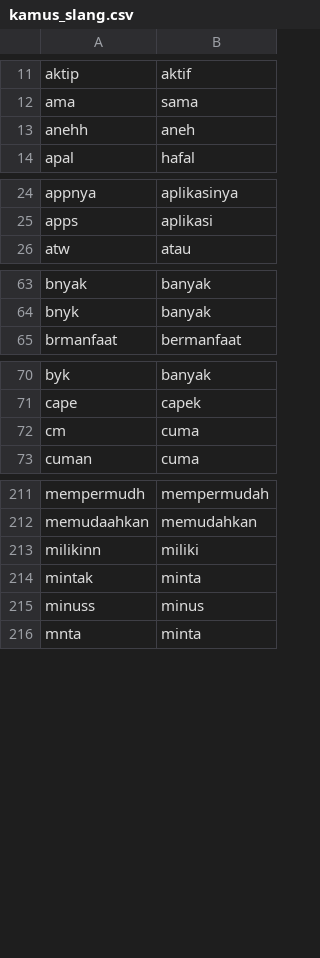
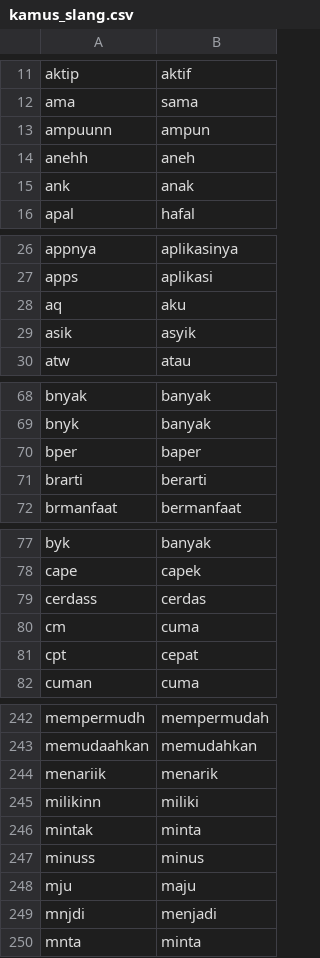
Before and after one commit to rahardian-dwi-saputra/indo-text-normalize, a CSV file: kamus_slang.csv, drawn as a sheet; only a part is shown, gaps mark what is left out; the diff covers the shown part only.

```diff
--- a/kamus_slang.csv
+++ b/kamus_slang.csv
@@ -12,3 +12,5 @@ aktip,aktif
 ama,sama
+ampuunn,ampun
 anehh,aneh
+ank,anak
 apal,hafal
@@ -25,2 +27,4 @@ appnya,aplikasinya
 apps,aplikasi
+aq,aku
+asik,asyik
 atw,atau
@@ -64,2 +69,4 @@ bnyak,banyak
 bnyk,banyak
+bper,baper
+brarti,berarti
 brmanfaat,bermanfaat
@@ -71,3 +78,5 @@ byk,banyak
 cape,capek
+cerdass,cerdas
 cm,cuma
+cpt,cepat
 cuman,cuma
@@ -212,2 +243,3 @@ mempermudh,mempermudah
 memudaahkan,memudahkan
+menariik,menarik
 milikinn,miliki
@@ -215,2 +247,4 @@ mintak,minta
 minuss,minus
+mju,maju
+mnjdi,menjadi
 mnta,minta
```
Also changed, not shown: 37 added rows, 2 removed rows and 2 edited cells elsewhere in this file.
